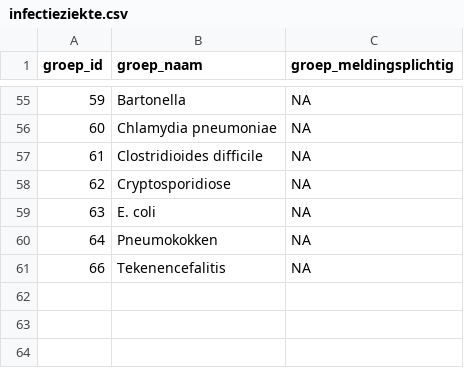
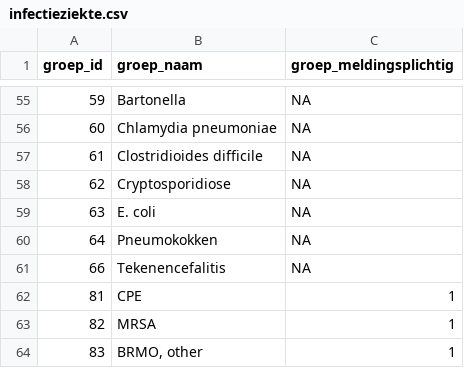
Before and after one commit to ggdatascience/IZB_scripts, a CSV file: IZB dashboard/export/infectieziekte.csv, drawn as a sheet; only a part is shown, gaps mark what is left out.

```diff
--- a/IZB dashboard/export/infectieziekte.csv
+++ b/IZB dashboard/export/infectieziekte.csv
@@ -61 +61,4 @@
 66,"Tekenencefalitis",NA
+81,"CPE",1
+82,"MRSA",1
+83,"BRMO, other",1
```
Also changed, not shown: IZB dashboard/export/hpz_diagnose.csv, IZB dashboard/export/hpz_infectie.csv, 2 other files.
